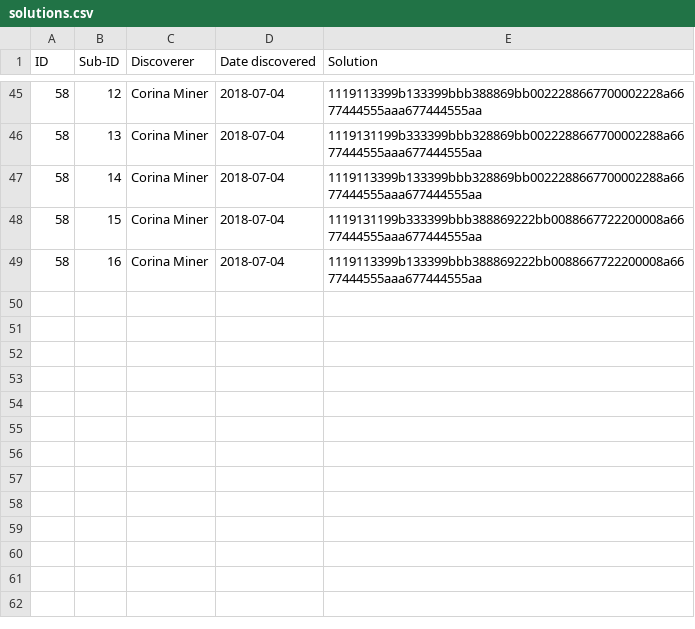
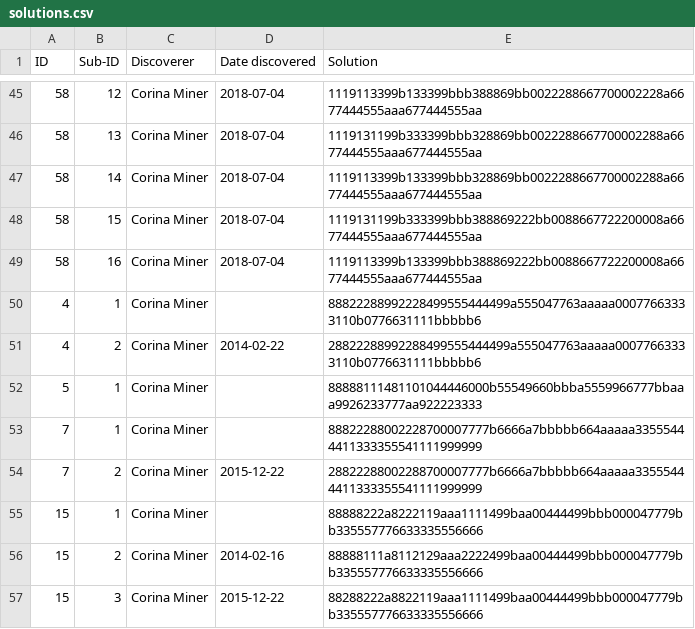
Before and after one commit to corinaminer/triangle-puzzle, a CSV file: solutions.csv, drawn as a sheet; only a part is shown, gaps mark what is left out.

Commit message:
Add more solutions

```diff
--- a/solutions.csv
+++ b/solutions.csv
@@ -49 +49,9 @@ ID,Sub-ID,Discoverer,Date discovered,Solution
 58,16,Corina Miner,2018-07-04,1119113399b133399bbb388869222bb0088667722200008a6677444555aaa677444555aa
+4,1,Corina Miner,,88822288992228499555444499a555047763aaaaa00077663333110b0776631111bbbbb6
+4,2,Corina Miner,2014-02-22,28822288992288499555444499a555047763aaaaa00077663333110b0776631111bbbbb6
+5,1,Corina Miner,,88888111481101044446000b55549660bbba5559966777bbaaa9926233777aa922223333
+7,1,Corina Miner,,88822288002228700007777b6666a7bbbbb664aaaaa33555444411333355541111999999
+7,2,Corina Miner,2015-12-22,28822288002288700007777b6666a7bbbbb664aaaaa33555444411333355541111999999
+15,1,Corina Miner,,88888222a8222119aaa1111499baa00444499bbb000047779bb335557776633335556666
+15,2,Corina Miner,2014-02-16,88888111a8112129aaa2222499baa00444499bbb000047779bb335557776633335556666
+15,3,Corina Miner,2015-12-22,88288222a8822119aaa1111499baa00444499bbb000047779bb335557776633335556666
```
